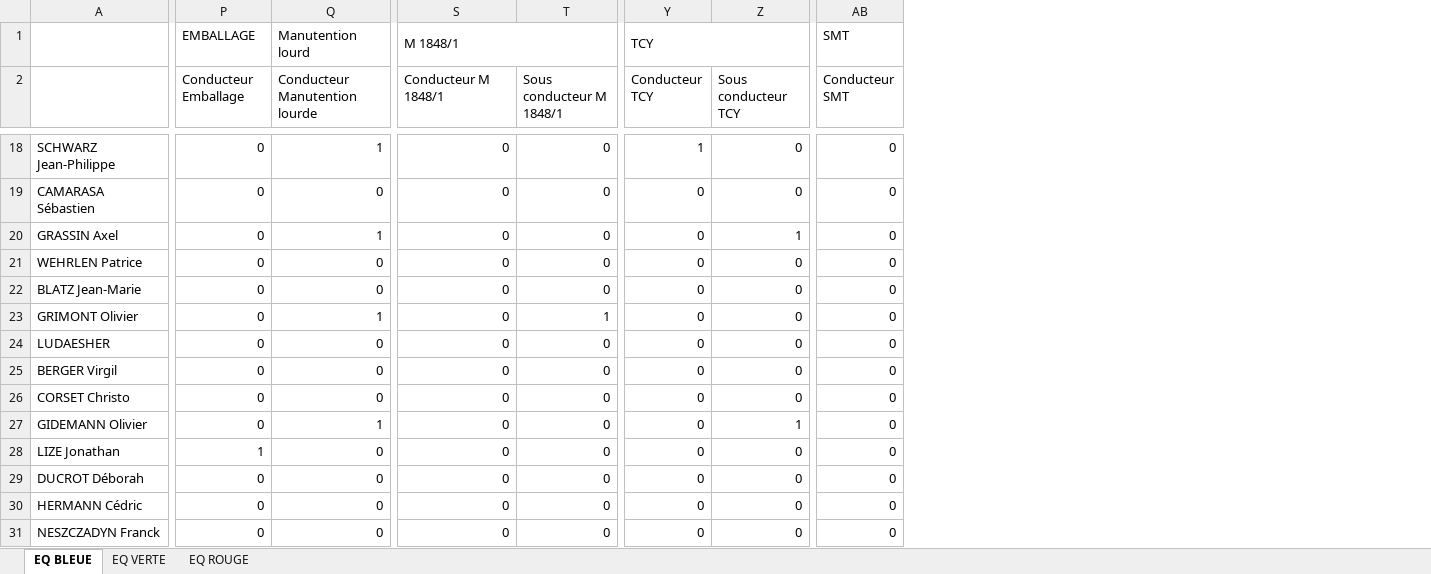
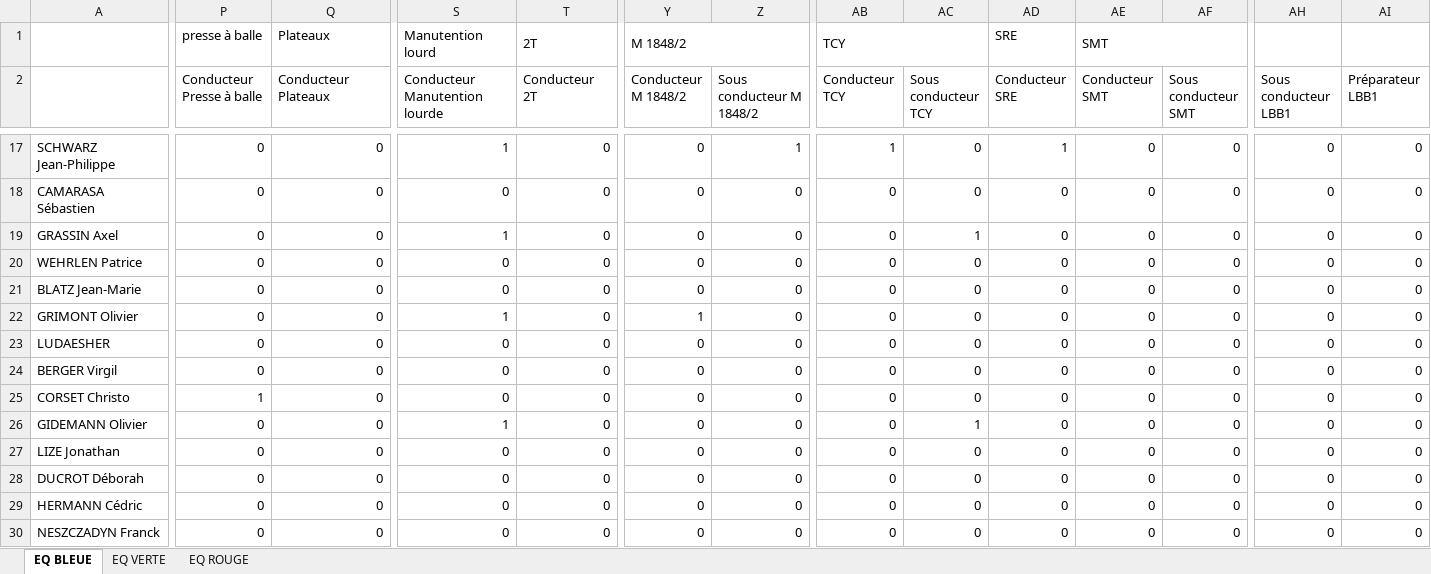
Before and after one commit to TisaneFruitRouge/dssmith-planning, an Excel workbook: Matrice de polyvalence.xlsx, sheet EQ BLEUE, drawn as a sheet; only a part is shown, gaps mark what is left out; values as stored, in another font and other column widths than the file's, no cell formats; conditional formats not drawn; removed rows and columns are numbered as before the commit, all else as after; the diff covers the shown part only; the diff names each change by its address in the sheet, - before the commit and + after, or states it on an @@ line.

```diff
--- a/Matrice de polyvalence.xlsx (sheet EQ BLEUE)
+++ b/Matrice de polyvalence.xlsx (sheet EQ BLEUE)
+column AC (Sous conducteur TCY), rows 17-30: 0 | 0 | 1 | 0 | 0 | 0 | 0 | 0 | 0 | 1 | 0 | 0 | 0 | 0
+column AD (Conducteur SRE), row 1: SRE; rows 17-30: 1 | 0 | 0 | 0 | 0 | 0 | 0 | 0 | 0 | 0 | 0 | 0 | 0 | 0
+column AE (Conducteur SMT), row 1: SMT; rows 17-30: all 0
+column AF (Sous conducteur SMT), rows 17-30: all 0
+column AH (Sous conducteur LBB1), rows 17-30: all 0
+column AI (Préparateur LBB1), rows 17-30: all 0
-P1 (Conducteur Presse à balle): EMBALLAGE
+P1 (Conducteur Presse à balle): presse à balle
-Q1 (Conducteur Plateaux): Manutention lourd
+Q1 (Conducteur Plateaux): Plateaux
-S1 (Conducteur Manutention lourde): M 1848/1
+S1 (Conducteur Manutention lourde): Manutention lourd
-S1:U1 merged
-T1 (Conducteur 2T): (empty)
+T1 (Conducteur 2T): 2T
+T1:U1 merged
-Y1 (Conducteur M 1848/2): TCY
+Y1 (Conducteur M 1848/2): M 1848/2
-Y1:Z1 merged
+Y1:AA1 merged
-AB1 (Conducteur TCY): SMT
+AB1 (Conducteur TCY): TCY
+AB1:AC1 merged
-P2: Conducteur Emballage
+P2: Conducteur Presse à balle
-Q2: Conducteur Manutention lourde
+Q2: Conducteur Plateaux
-S2: Conducteur M 1848/1
+S2: Conducteur Manutention lourde
-T2: Sous conducteur M 1848/1
+T2: Conducteur 2T
-Y2: Conducteur TCY
+Y2: Conducteur M 1848/2
-Z2: Sous conducteur TCY
+Z2: Sous conducteur M 1848/2
-AB2: Conducteur SMT
+AB2: Conducteur TCY
-Q17 (Conducteur Plateaux): 1
+Q17 (Conducteur Plateaux): 0
-S17 (Conducteur Manutention lourde): 0
+S17 (Conducteur Manutention lourde): 1
-Y17 (Conducteur M 1848/2): 1
+Y17 (Conducteur M 1848/2): 0
-Z17 (Sous conducteur M 1848/2): 0
+Z17 (Sous conducteur M 1848/2): 1
-AB17 (Conducteur TCY): 0
+AB17 (Conducteur TCY): 1
-Q19 (Conducteur Plateaux): 1
+Q19 (Conducteur Plateaux): 0
-S19 (Conducteur Manutention lourde): 0
+S19 (Conducteur Manutention lourde): 1
-Z19 (Sous conducteur M 1848/2): 1
+Z19 (Sous conducteur M 1848/2): 0
-Q22 (Conducteur Plateaux): 1
+Q22 (Conducteur Plateaux): 0
-S22 (Conducteur Manutention lourde): 0
+S22 (Conducteur Manutention lourde): 1
-T22 (Conducteur 2T): 1
+T22 (Conducteur 2T): 0
-Y22 (Conducteur M 1848/2): 0
+Y22 (Conducteur M 1848/2): 1
-P25 (Conducteur Presse à balle): 0
+P25 (Conducteur Presse à balle): 1
-Q26 (Conducteur Plateaux): 1
+Q26 (Conducteur Plateaux): 0
-S26 (Conducteur Manutention lourde): 0
+S26 (Conducteur Manutention lourde): 1
-Z26 (Sous conducteur M 1848/2): 1
+Z26 (Sous conducteur M 1848/2): 0
-P27 (Conducteur Presse à balle): 1
+P27 (Conducteur Presse à balle): 0
```
Also changed, not shown: 1 removed row, 51 edited cells and merged cells elsewhere in this sheet, sheet EQ ROUGE, sheet EQ VERTE, cell formats, 3 other files.
